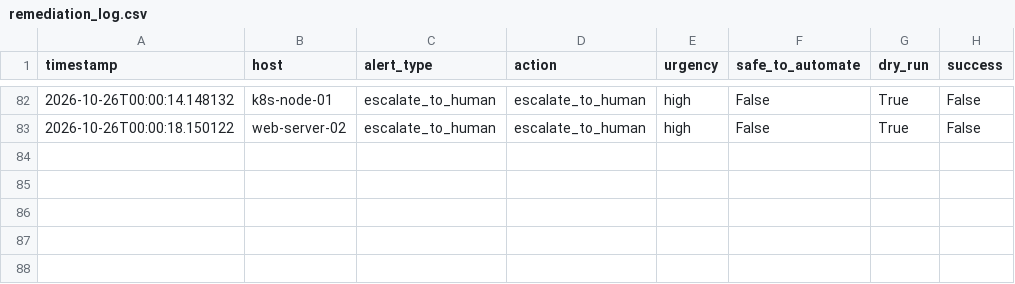
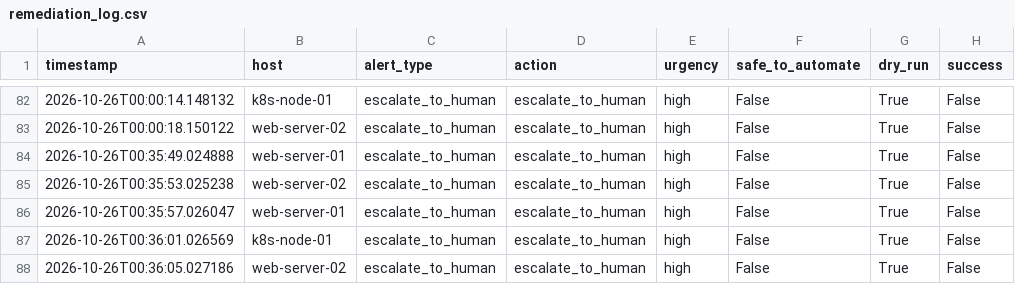
Before and after one commit to URK23AI1042SESHAGIRIDARAN/devops, a CSV file: remediation_log.csv, drawn as a sheet; only a part is shown, gaps mark what is left out.

```diff
--- a/remediation_log.csv
+++ b/remediation_log.csv
@@ -83 +83,6 @@ timestamp,host,alert_type,action,urgency,safe_to_automate,dry_run,success
 2026-10-26T00:00:18.150122,web-server-02,escalate_to_human,escalate_to_human,high,False,True,False
+2026-10-26T00:35:49.024888,web-server-01,escalate_to_human,escalate_to_human,high,False,True,False
+2026-10-26T00:35:53.025238,web-server-02,escalate_to_human,escalate_to_human,high,False,True,False
+2026-10-26T00:35:57.026047,web-server-01,escalate_to_human,escalate_to_human,high,False,True,False
+2026-10-26T00:36:01.026569,k8s-node-01,escalate_to_human,escalate_to_human,high,False,True,False
+2026-10-26T00:36:05.027186,web-server-02,escalate_to_human,escalate_to_human,high,False,True,False
```
Also changed, not shown: 2 other files.
